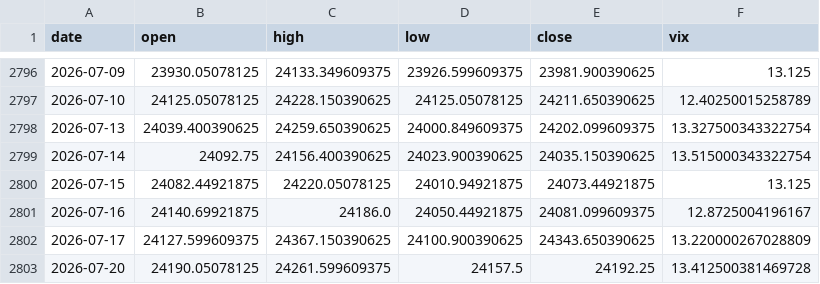
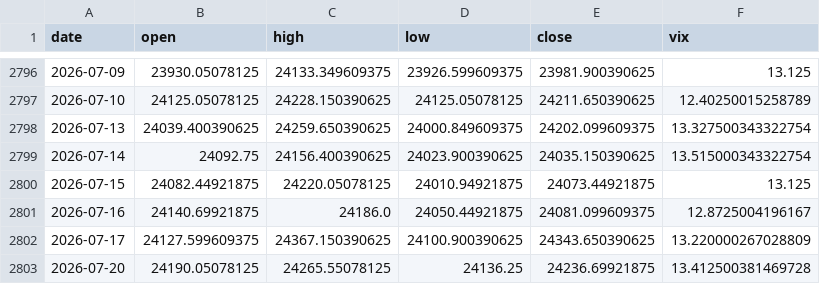
Before and after one commit to pravindev666/JUDAH-Nifty-Oracle, a CSV file: data/nifty_daily.csv, drawn as a sheet; only a part is shown, gaps mark what is left out.

```diff
--- a/data/nifty_daily.csv
+++ b/data/nifty_daily.csv
@@ -2802,2 +2802,2 @@ date,open,high,low,close,vix
 2026-07-17,24127.599609375,24367.150390625,24100.900390625,24343.650390625,13.220000267028809
-2026-07-20,24190.05078125,24261.599609375,24157.5,24192.25,13.412500381469728
+2026-07-20,24190.05078125,24265.55078125,24136.25,24236.69921875,13.412500381469728
```
Also changed, not shown: data/us_vix_daily.csv, data/usdinr_daily.csv, 3 other files.
